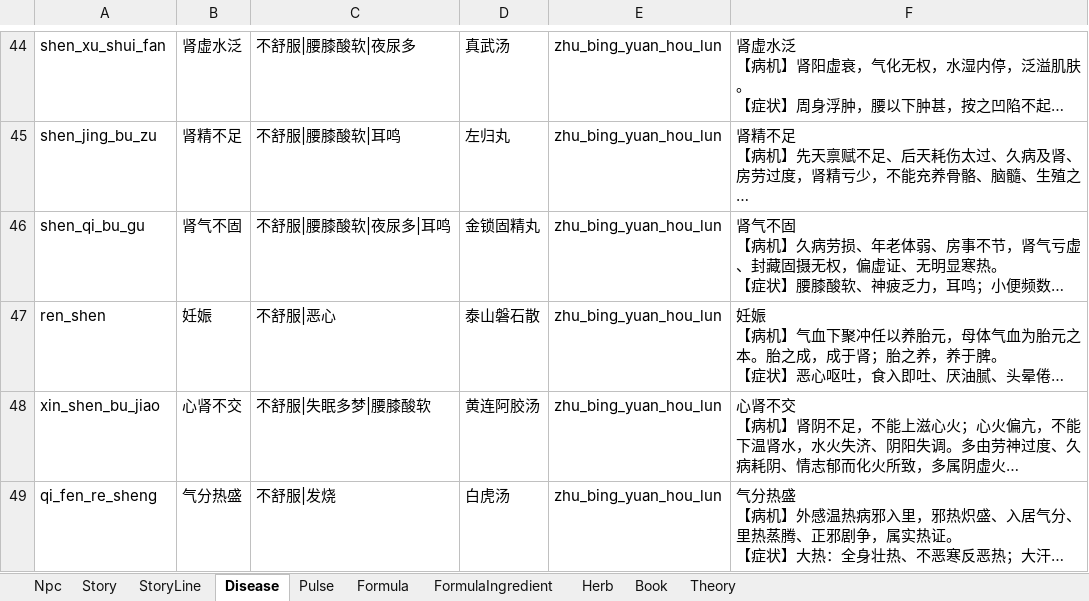
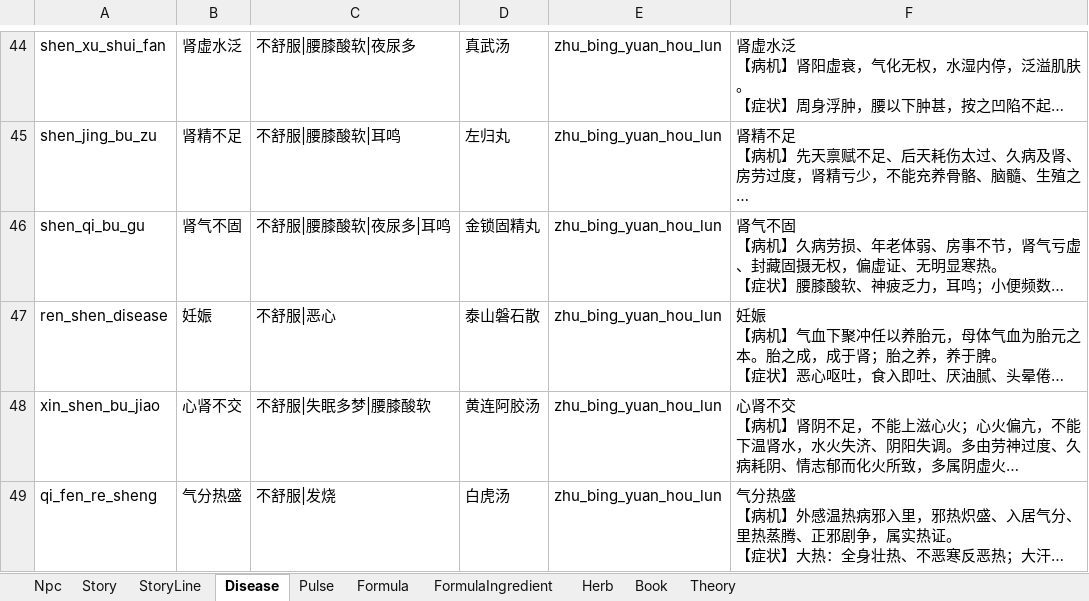
Before and after one commit to lqc19891229/Doctor, an Excel workbook: DataTables/Data.backup_before_detailtext_import.xlsx, sheet Disease, drawn as a sheet; only a part is shown, gaps mark what is left out; long unchanged cells end in …; values as stored, in another font and other column widths than the file's, no borders; the diff names each change by its address in the sheet, - before the commit and + after, or states it on an @@ line.

```diff
--- a/DataTables/Data.backup_before_detailtext_import.xlsx (sheet Disease)
+++ b/DataTables/Data.backup_before_detailtext_import.xlsx (sheet Disease)
-A47: ren_shen
+A47: ren_shen_disease
```
Also changed, not shown: sheet StoryLine, sheet Story, DataTables/Data.xlsx, DataTables/DetailText/剧情/005_01王爷有请.xlsx, 39 other files.
